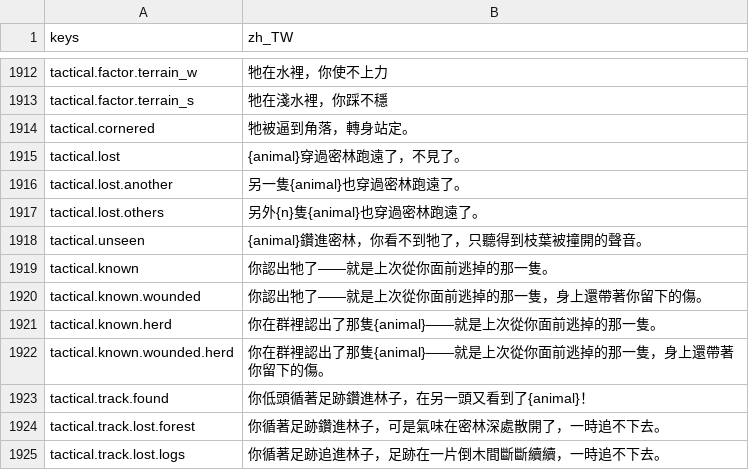
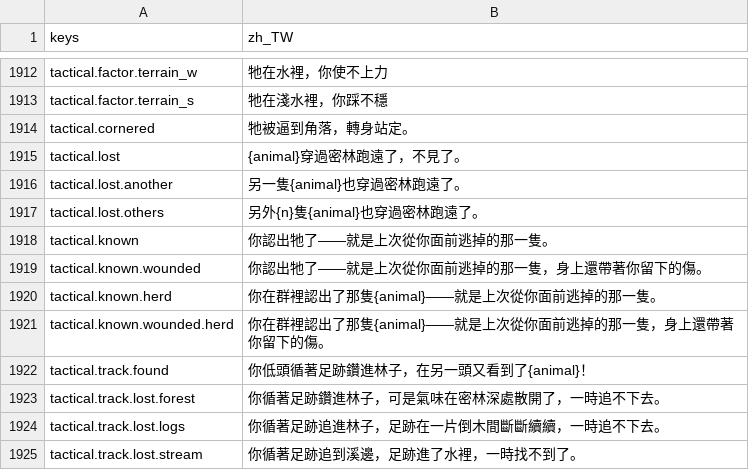
Before and after one commit to gigd123/wolf-life, a CSV file: localization/strings_zh_TW.csv, drawn as a sheet; only a part is shown, gaps mark what is left out; the shorter side is filled out with more unchanged rows; the diff names each change by its address in the sheet, - before the commit and + after, or states it on an @@ line.

```diff
--- a/localization/strings_zh_TW.csv
+++ b/localization/strings_zh_TW.csv
-row 1918: tactical.unseen | {animal}鑽進密林，你看不到牠了，只聽得到枝葉被撞開的聲音。
```
Also changed, not shown: 10 other files.
